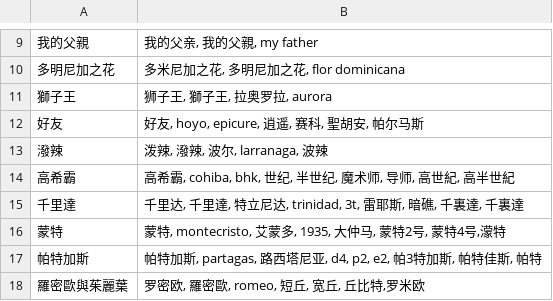
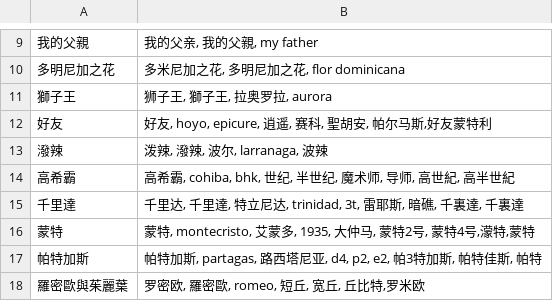
Before and after one commit to drkmaves-blip/bonus, a CSV file: brand_rules.csv, drawn as a sheet; only a part is shown, gaps mark what is left out; the diff names each change by its address in the sheet, - before the commit and + after, or states it on an @@ line.

```diff
--- a/brand_rules.csv
+++ b/brand_rules.csv
-B12: 好友, hoyo, epicure, 逍遥, 赛科, 聖胡安, 帕尔马斯
+B12: 好友, hoyo, epicure, 逍遥, 赛科, 聖胡安, 帕尔马斯,好友蒙特利
-B16: …号,濛特
+B16: …号,濛特,蒙特
```
Also changed, not shown: 1 other file.
